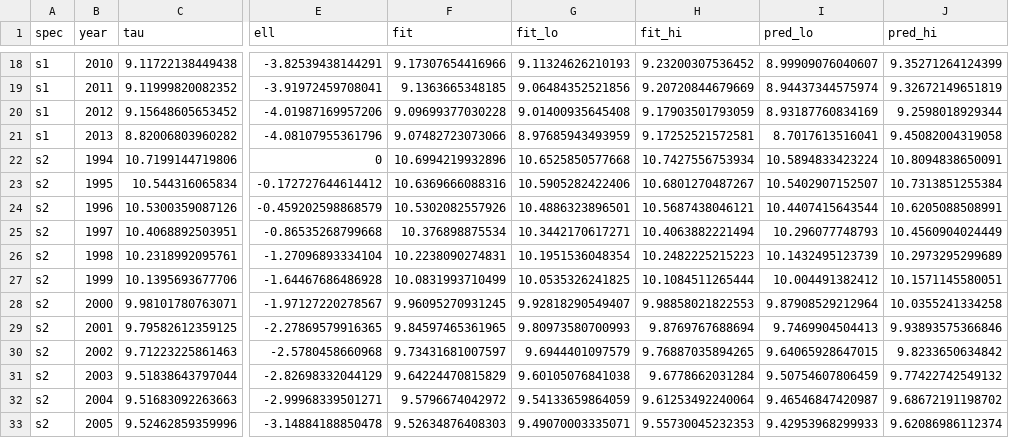
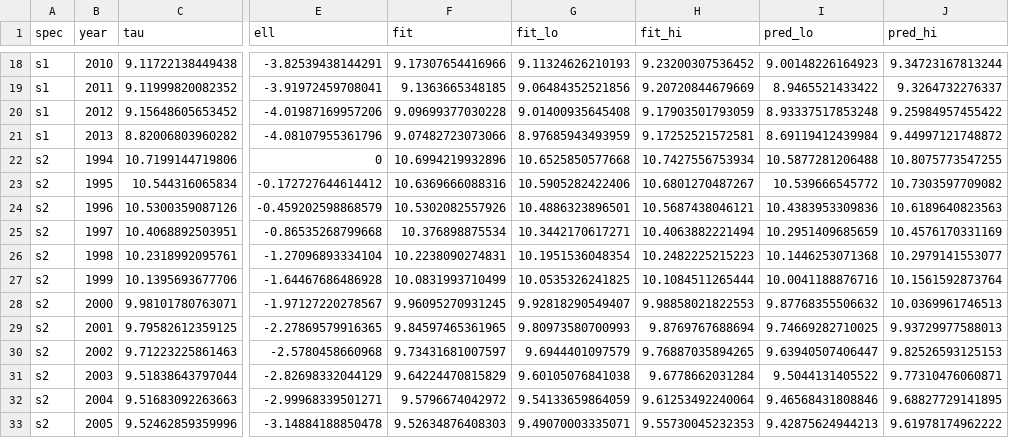
Before and after one commit to IlanStrauss/home-computer-diffusion, a CSV file: output/results/second_stage_fitted.csv, drawn as a sheet; only a part is shown, gaps mark what is left out; the diff covers the shown part only; the diff names each change by its address in the sheet, - before the commit and + after, or states it on an @@ line.

```diff
--- a/output/results/second_stage_fitted.csv
+++ b/output/results/second_stage_fitted.csv
-I18 (pred_lo): 8.99909076040607
+I18 (pred_lo): 9.00148226164923
-J18 (pred_hi): 9.35271264124399
+J18 (pred_hi): 9.34723167813244
-I19 (pred_lo): 8.94437344575974
+I19 (pred_lo): 8.9465521433422
-J19 (pred_hi): 9.32672149651819
+J19 (pred_hi): 9.3264732276337
-I20 (pred_lo): 8.93187760834169
+I20 (pred_lo): 8.93337517853248
-J20 (pred_hi): 9.2598018929344
+J20 (pred_hi): 9.25984957455422
-I21 (pred_lo): 8.7017613516041
+I21 (pred_lo): 8.69119412439984
-J21 (pred_hi): 9.45082004319058
+J21 (pred_hi): 9.44997121748872
-I22 (pred_lo): 10.5894833423224
+I22 (pred_lo): 10.5877281206488
-J22 (pred_hi): 10.8094838650091
+J22 (pred_hi): 10.8075773547255
-I23 (pred_lo): 10.5402907152507
+I23 (pred_lo): 10.539666545772
-J23 (pred_hi): 10.7313851255384
+J23 (pred_hi): 10.7303597709082
-I24 (pred_lo): 10.4407415643544
+I24 (pred_lo): 10.4383953309836
-J24 (pred_hi): 10.6205088508991
+J24 (pred_hi): 10.6189640823563
-I25 (pred_lo): 10.296077748793
+I25 (pred_lo): 10.2951409685659
-J25 (pred_hi): 10.4560904024449
+J25 (pred_hi): 10.4576170331169
-I26 (pred_lo): 10.1432495123739
+I26 (pred_lo): 10.1446253071368
-J26 (pred_hi): 10.2973295299689
+J26 (pred_hi): 10.2979141553077
-I27 (pred_lo): 10.004491382412
+I27 (pred_lo): 10.0041188876716
-J27 (pred_hi): 10.1571145580051
+J27 (pred_hi): 10.1561592873764
-I28 (pred_lo): 9.87908529212964
+I28 (pred_lo): 9.87768355506632
-J28 (pred_hi): 10.0355241334258
+J28 (pred_hi): 10.0369961746513
-I29 (pred_lo): 9.7469904504413
+I29 (pred_lo): 9.74669282710025
-J29 (pred_hi): 9.93893575366846
+J29 (pred_hi): 9.93729977588013
-I30 (pred_lo): 9.64065928647015
+I30 (pred_lo): 9.63940507406447
-J30 (pred_hi): 9.8233650634842
+J30 (pred_hi): 9.82526593125153
-I31 (pred_lo): 9.50754607806459
+I31 (pred_lo): 9.5044131405522
-J31 (pred_hi): 9.77422742549132
+J31 (pred_hi): 9.77310476060871
-I32 (pred_lo): 9.46546847420987
+I32 (pred_lo): 9.46568431808846
-J32 (pred_hi): 9.68672191198702
+J32 (pred_hi): 9.68827729141895
-I33 (pred_lo): 9.42953968299933
+I33 (pred_lo): 9.42875624944213
-J33 (pred_hi): 9.62086986112374
+J33 (pred_hi): 9.61978174962222
```
Also changed, not shown: 128 edited cells elsewhere in this file, output/results/joint_model.csv, 33 other files.
